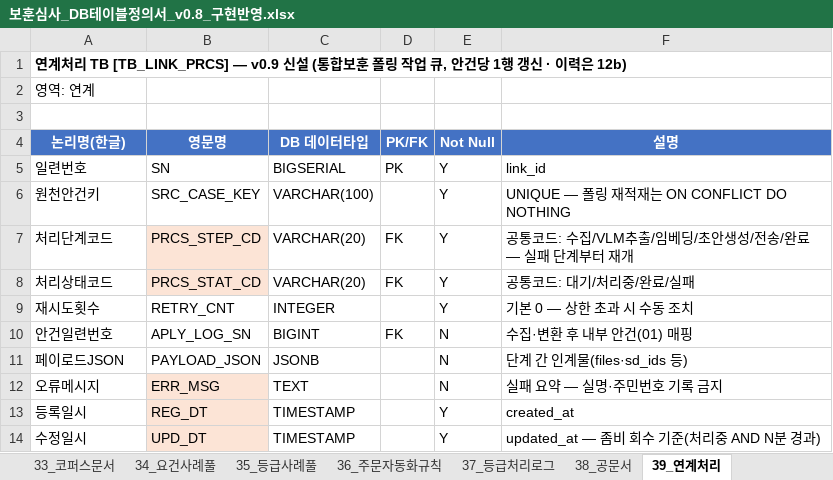
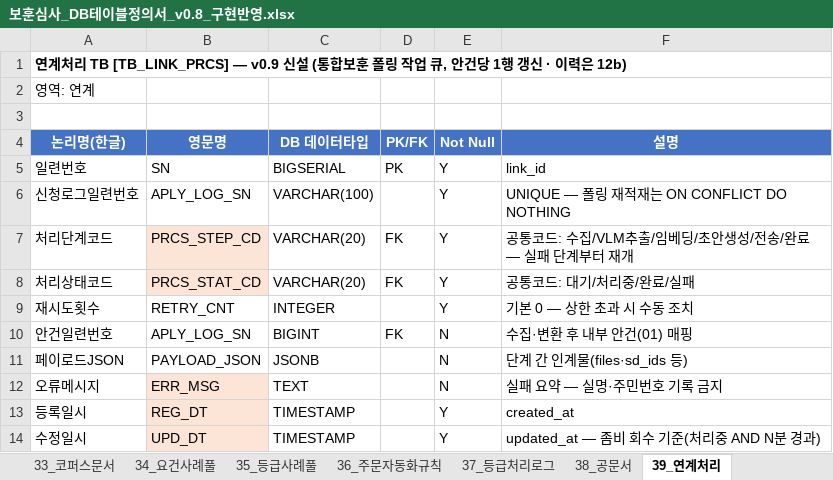
Before and after one commit to Gyuhyeon-Eom/bohun_llm_closed, an Excel workbook: docs/interface/보훈심사_DB테이블정의서_v0.8_구현반영.xlsx, sheet 39_연계처리, drawn as a sheet; values as stored, in another font and other column widths than the file's, no borders; the diff names each change by its address in the sheet, - before the commit and + after, or states it on an @@ line.

```diff
--- a/docs/interface/보훈심사_DB테이블정의서_v0.8_구현반영.xlsx (sheet 39_연계처리)
+++ b/docs/interface/보훈심사_DB테이블정의서_v0.8_구현반영.xlsx (sheet 39_연계처리)
-A6 (논리명(한글)): 원천안건키
+A6 (논리명(한글)): 신청로그일련번호
-B6 (영문명): SRC_CASE_KEY
+B6 (영문명): APLY_LOG_SN
```
Also changed, not shown: sheet 09_파일.
